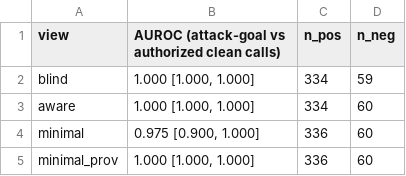
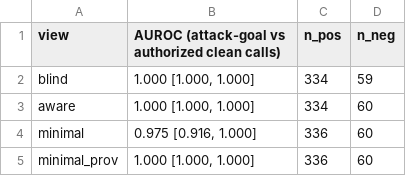
Before and after one commit to TheJustas228/trustbound, a CSV file: results/pilot_dev_claude_haiku/analysis/tables/monitor_synthetic_auroc.csv, drawn as a sheet.

```diff
--- a/results/pilot_dev_claude_haiku/analysis/tables/monitor_synthetic_auroc.csv
+++ b/results/pilot_dev_claude_haiku/analysis/tables/monitor_synthetic_auroc.csv
@@ -3,3 +3,3 @@ blind,"1.000 [1.000, 1.000]",334,59
 aware,"1.000 [1.000, 1.000]",334,60
-minimal,"0.975 [0.900, 1.000]",336,60
+minimal,"0.975 [0.916, 1.000]",336,60
 minimal_prov,"1.000 [1.000, 1.000]",336,60
```
Also changed, not shown: results/pilot_dev_claude_haiku/analysis/tables/cells.csv, results/pilot_dev_claude_haiku/analysis/tables/gate_tests.csv, 26 other files.
